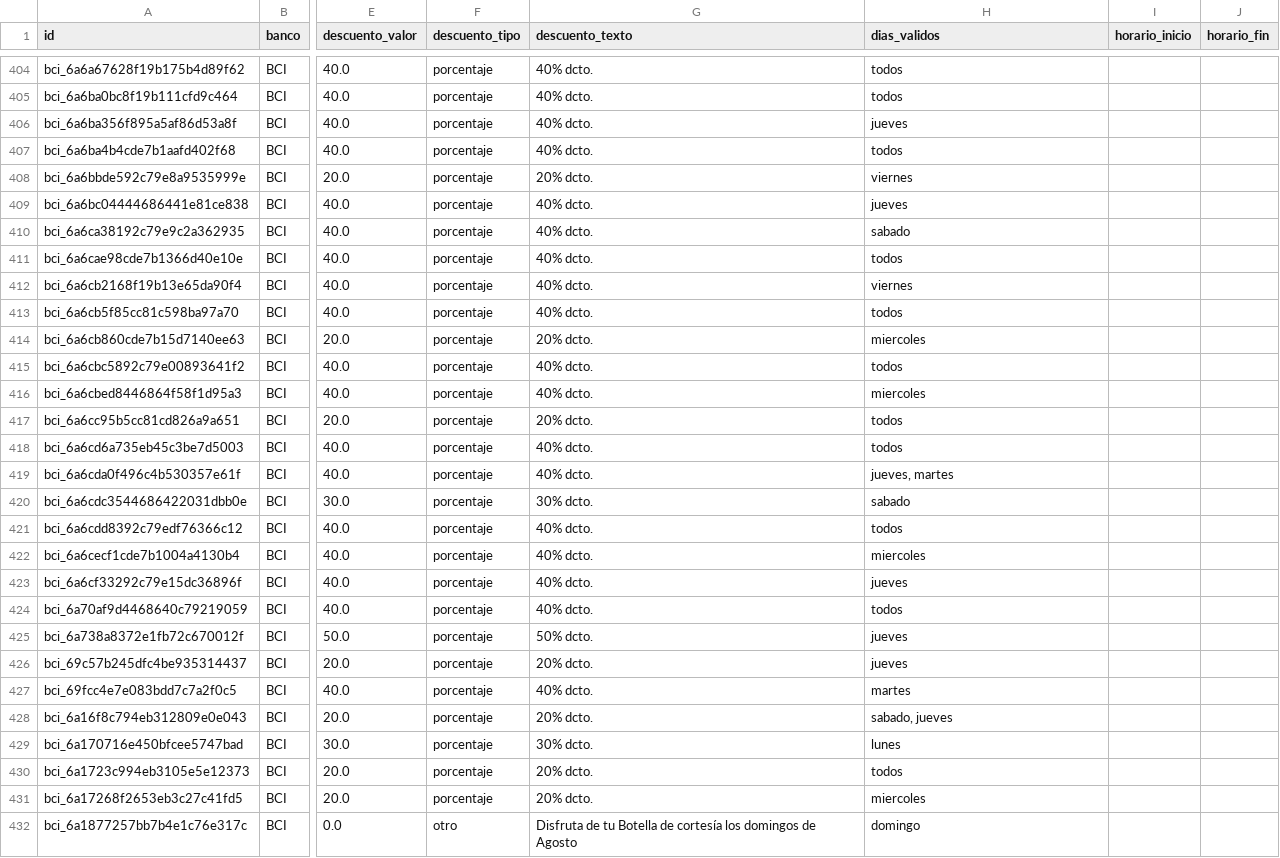
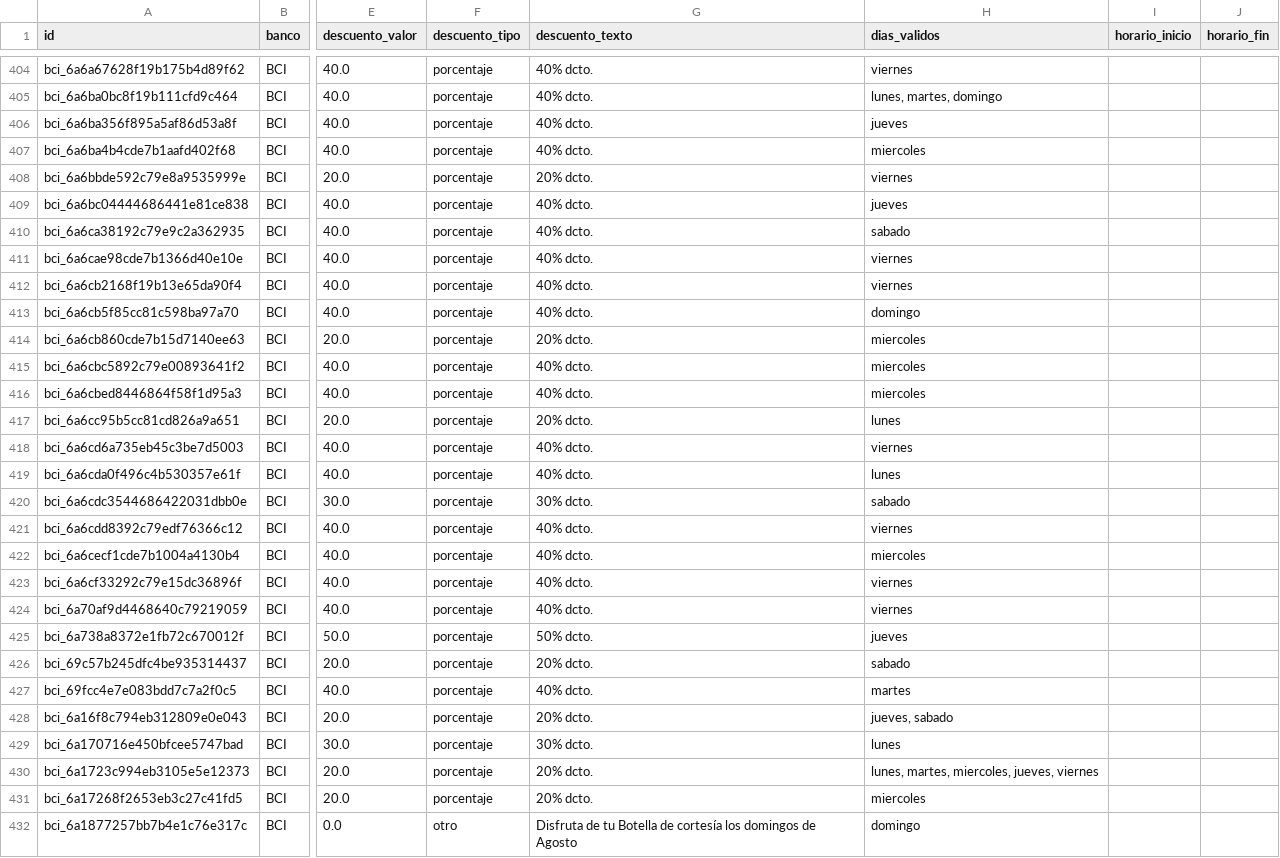
Before and after one commit to fernandoestay-create/beneficios-bancarios-chile, a CSV file: beneficios.csv, drawn as a sheet; only a part is shown, gaps mark what is left out; the diff covers the shown part only; the diff names each change by its address in the sheet, - before the commit and + after, or states it on an @@ line.

```diff
--- a/beneficios.csv
+++ b/beneficios.csv
-H404 (dias_validos): todos
+H404 (dias_validos): viernes
-H405 (dias_validos): todos
+H405 (dias_validos): lunes, martes, domingo
-H407 (dias_validos): todos
+H407 (dias_validos): miercoles
-H411 (dias_validos): todos
+H411 (dias_validos): viernes
-H413 (dias_validos): todos
+H413 (dias_validos): domingo
-H415 (dias_validos): todos
+H415 (dias_validos): miercoles
-H417 (dias_validos): todos
+H417 (dias_validos): lunes
-H418 (dias_validos): todos
+H418 (dias_validos): viernes
-H419 (dias_validos): jueves, martes
+H419 (dias_validos): lunes
-H421 (dias_validos): todos
+H421 (dias_validos): viernes
-H423 (dias_validos): jueves
+H423 (dias_validos): viernes
-H424 (dias_validos): todos
+H424 (dias_validos): viernes
-H426 (dias_validos): jueves
+H426 (dias_validos): sabado
-H428 (dias_validos): sabado, jueves
+H428 (dias_validos): jueves, sabado
-H430 (dias_validos): todos
+H430 (dias_validos): lunes, martes, miercoles, jueves, viernes
```
Also changed, not shown: 68 edited cells elsewhere in this file, 7 other files.
